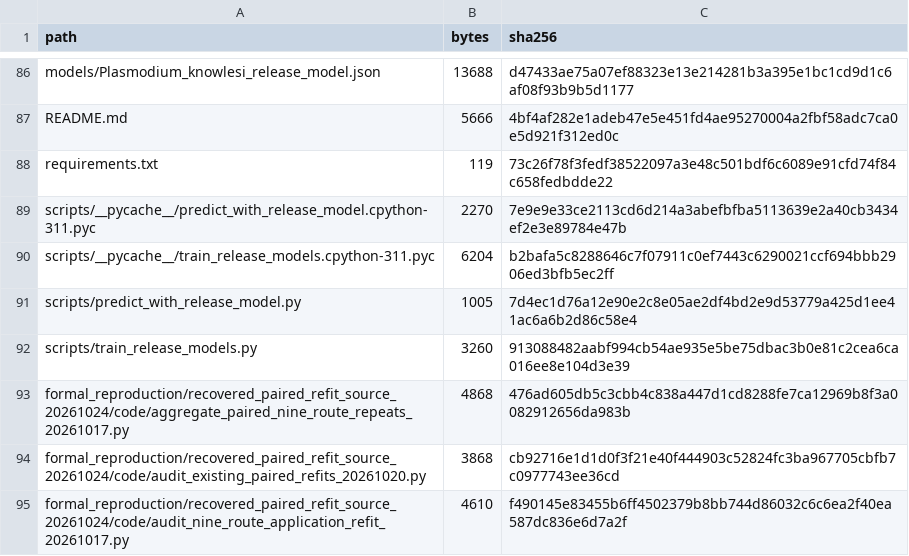
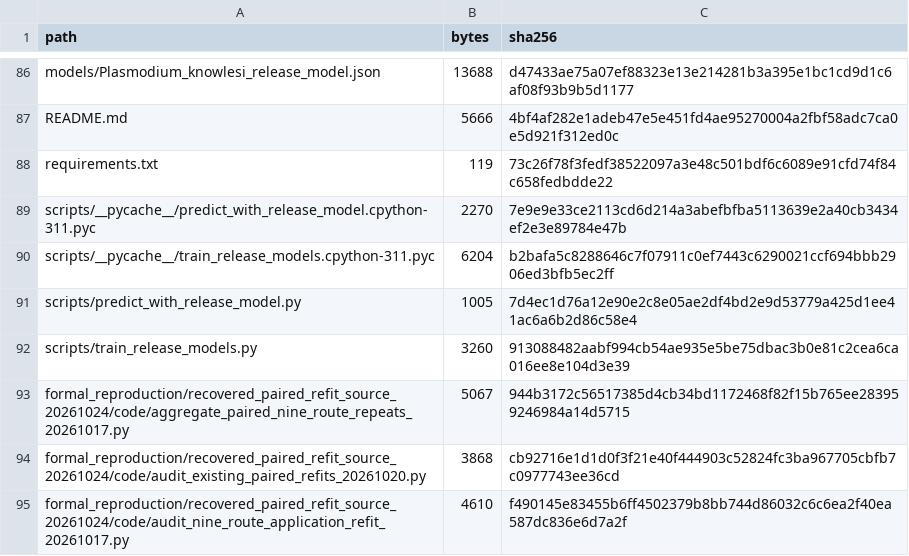
Before and after one commit to tianluyao1024/plasmodium-essentiality-reproducibility, a TSV file: RELEASE_MANIFEST.tsv, drawn as a sheet; only a part is shown, gaps mark what is left out.

Commit message:
Refresh path-independent aggregator checksum

```diff
--- a/RELEASE_MANIFEST.tsv
+++ b/RELEASE_MANIFEST.tsv
@@ -92,3 +92,3 @@ scripts/predict_with_release_model.py	1005	7d4ec1d76a12e90e2c8e05ae2df4bd2e9d537
 scripts/train_release_models.py	3260	913088482aabf994cb54ae935e5be75dbac3b0e81c2cea6ca016ee8e104d3e39
-formal_reproduction/recovered_paired_refit_source_20261024/code/aggregate_paired_nine_route_repeats_20261017.py	4868	476ad605db5c3cbb4c838a447d1cd8288fe7ca12969b8f3a0082912656da983b
+formal_reproduction/recovered_paired_refit_source_20261024/code/aggregate_paired_nine_route_repeats_20261017.py	5067	944b3172c56517385d4cb34bd1172468f82f15b765ee283959246984a14d5715
 formal_reproduction/recovered_paired_refit_source_20261024/code/audit_existing_paired_refits_20261020.py	3868	cb92716e1d1d0f3f21e40f444903c52824fc3ba967705cbfb7c0977743ee36cd
```
